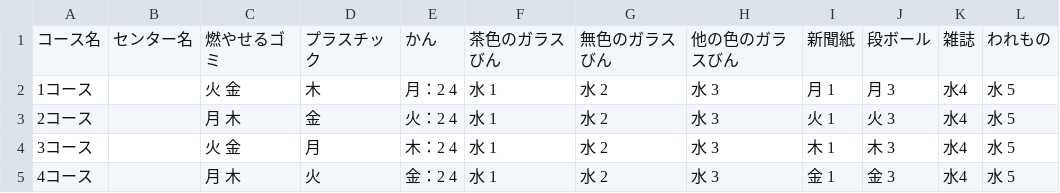
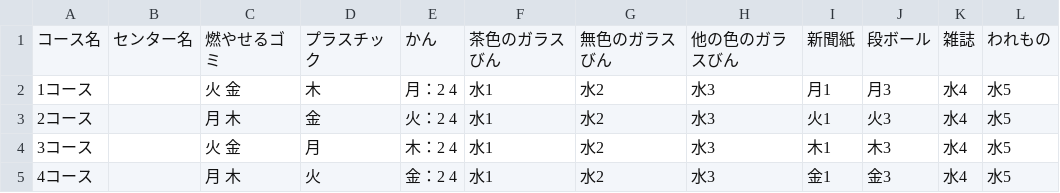
Before and after one commit to tokushima5374/kitajimatyo, a CSV file: data/area_days.csv, drawn as a sheet.

Commit message:
Update area_days.csv

```diff
--- a/data/area_days.csv
+++ b/data/area_days.csv
@@ -1,5 +1,5 @@
 コース名,センター名,燃やせるゴミ,プラスチック,かん,茶色のガラスびん,無色のガラスびん,他の色のガラスびん,新聞紙,段ボール,雑誌,われもの
-1コース,,火 金,木,月：2 4,水 1,水 2,水 3,月 1,月 3,水4,水 5
-2コース,,月 木,金,火：2 4,水 1,水 2,水 3,火 1,火 3,水4,水 5
-3コース,,火 金,月,木：2 4,水 1,水 2,水 3,木 1,木 3,水4,水 5
-4コース,,月 木,火,金：2 4,水 1,水 2,水 3,金 1,金 3,水4,水 5
+1コース,,火 金,木,月：2 4,水1,水2,水3,月1,月3,水4,水5
+2コース,,月 木,金,火：2 4,水1,水2,水3,火1,火3,水4,水5
+3コース,,火 金,月,木：2 4,水1,水2,水3,木1,木3,水4,水5
+4コース,,月 木,火,金：2 4,水1,水2,水3,金1,金3,水4,水5
```
